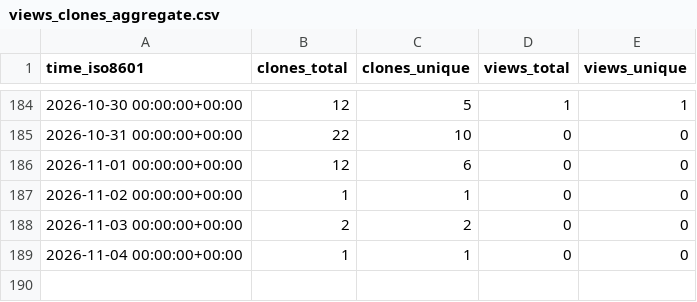
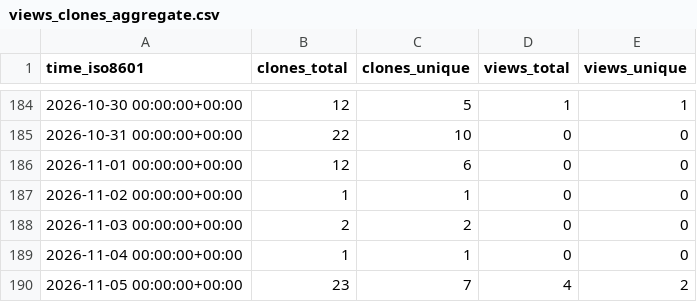
Before and after one commit to karthikChakravartula/TwoOptionRadioButton, a CSV file: karthikChakravartula/TwoOptionRadioButton/ghrs-data/views_clones_aggregate.csv, drawn as a sheet; only a part is shown, gaps mark what is left out; the diff names each change by its address in the sheet, - before the commit and + after, or states it on an @@ line.

```diff
--- a/karthikChakravartula/TwoOptionRadioButton/ghrs-data/views_clones_aggregate.csv
+++ b/karthikChakravartula/TwoOptionRadioButton/ghrs-data/views_clones_aggregate.csv
+row 190: 2026-11-05 00:00:00+00:00 | 23 | 7 | 4 | 2
```
Also changed, not shown: 1 other file.
